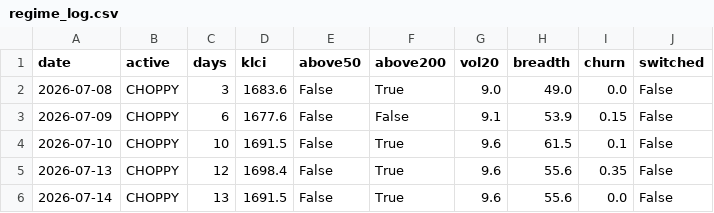
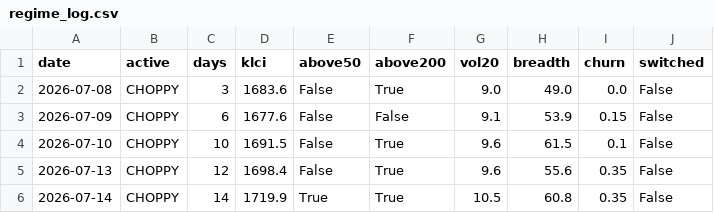
Before and after one commit to yankhaing-cmyk/BursaAgenticAI, a CSV file: regime_log.csv, drawn as a sheet.

```diff
--- a/regime_log.csv
+++ b/regime_log.csv
@@ -5,2 +5,2 @@ date,active,days,klci,above50,above200,vol20,breadth,churn,switched
 2026-07-13,CHOPPY,12,1698.4,False,True,9.6,55.6,0.35,False
-2026-07-14,CHOPPY,13,1691.5,False,True,9.6,55.6,0.0,False
+2026-07-14,CHOPPY,14,1719.9,True,True,10.5,60.8,0.35,False
```
Also changed, not shown: history.csv, 2 other files.
